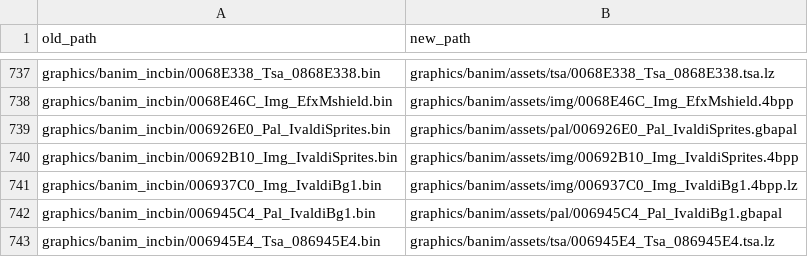
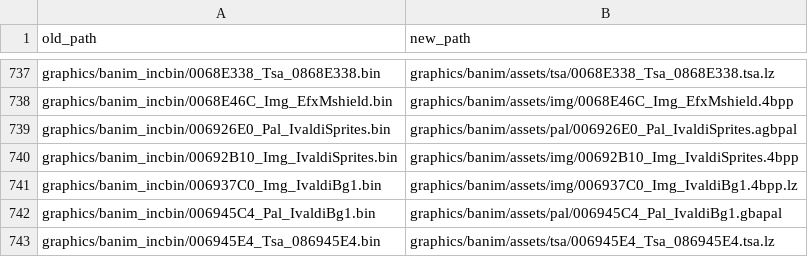
Before and after one commit to laqieer/fireemblem8u, a CSV file: reports/data_banim_asset_map.csv, drawn as a sheet; only a part is shown, gaps mark what is left out; the diff covers the shown part only.

Commit message:
Handle high-bit banim palettes via agbpal sources
Agent: banim-scribe | Model: github-copilot/gpt-5.1-codex | OpenClaw: 2026.2.25

```diff
--- a/reports/data_banim_asset_map.csv
+++ b/reports/data_banim_asset_map.csv
@@ -738,3 +738,3 @@ graphics/banim_incbin/0068E338_Tsa_0868E338.bin,graphics/banim/assets/tsa/0068E3
 graphics/banim_incbin/0068E46C_Img_EfxMshield.bin,graphics/banim/assets/img/0068E46C_Img_EfxMshield.4bpp
-graphics/banim_incbin/006926E0_Pal_IvaldiSprites.bin,graphics/banim/assets/pal/006926E0_Pal_IvaldiSprites.gbapal
+graphics/banim_incbin/006926E0_Pal_IvaldiSprites.bin,graphics/banim/assets/pal/006926E0_Pal_IvaldiSprites.agbpal
 graphics/banim_incbin/00692B10_Img_IvaldiSprites.bin,graphics/banim/assets/img/00692B10_Img_IvaldiSprites.4bpp
```
Also changed, not shown: 10 edited cells elsewhere in this file, 27 other files.
